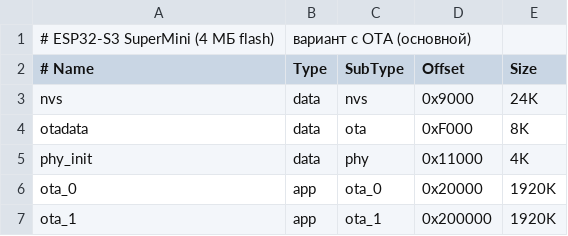
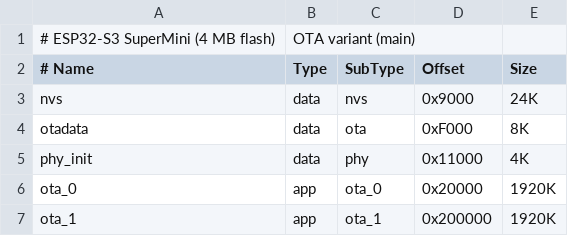
Before and after one commit to n04b/esp32-kxm, a CSV file: partitions_4mb_ota.csv, drawn as a sheet.

Commit message:
Refactor comments and strings for consistency and clarity across configuration and partition files
- Updated comments in partition CSV files to use "MB" instead of "МБ" for flash size.
- Changed comments in sdkconfig.defaults and related files to English for better understanding.
- Modified the gzip_www.py script to provide messages in English and clarify the byte limit check.

```diff
--- a/partitions_4mb_ota.csv
+++ b/partitions_4mb_ota.csv
@@ -1,2 +1,2 @@
-# ESP32-S3 SuperMini (4 МБ flash), вариант с OTA (основной)
+# ESP32-S3 SuperMini (4 MB flash), OTA variant (main)
 # Name,    Type, SubType, Offset,   Size
```
Also changed, not shown: partitions_16mb_ota.csv, partitions_4mb_noota.csv, 30 other files.
